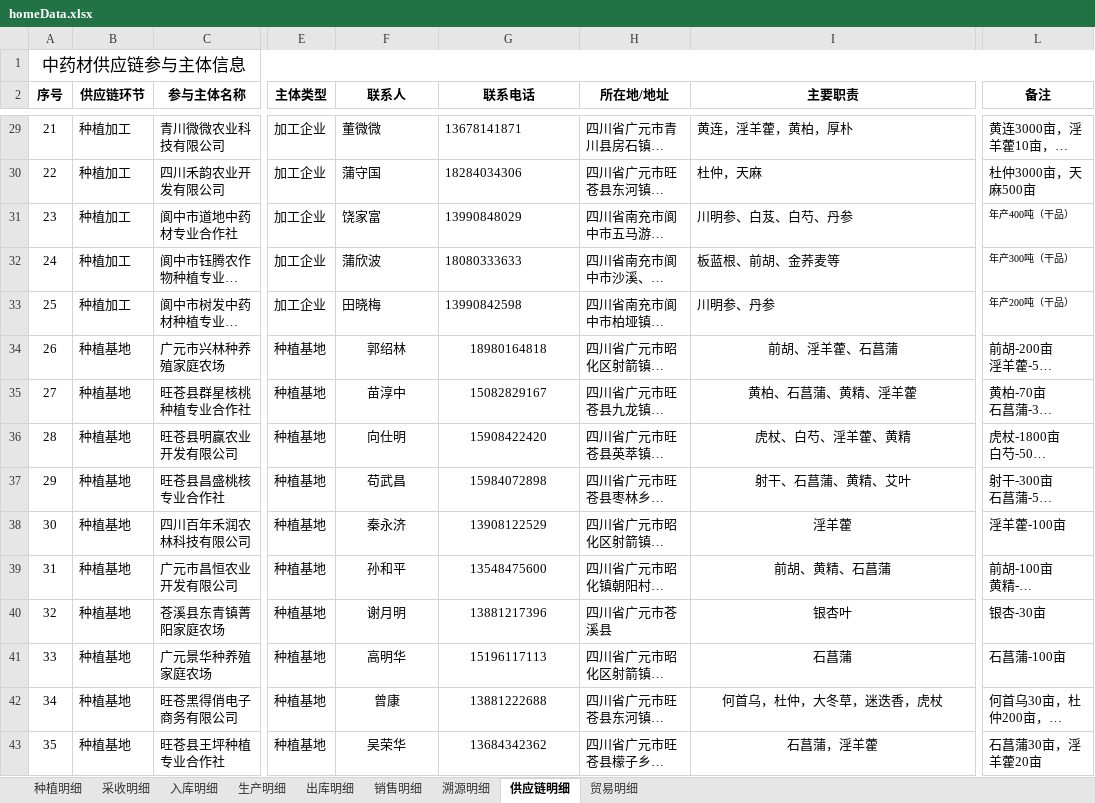
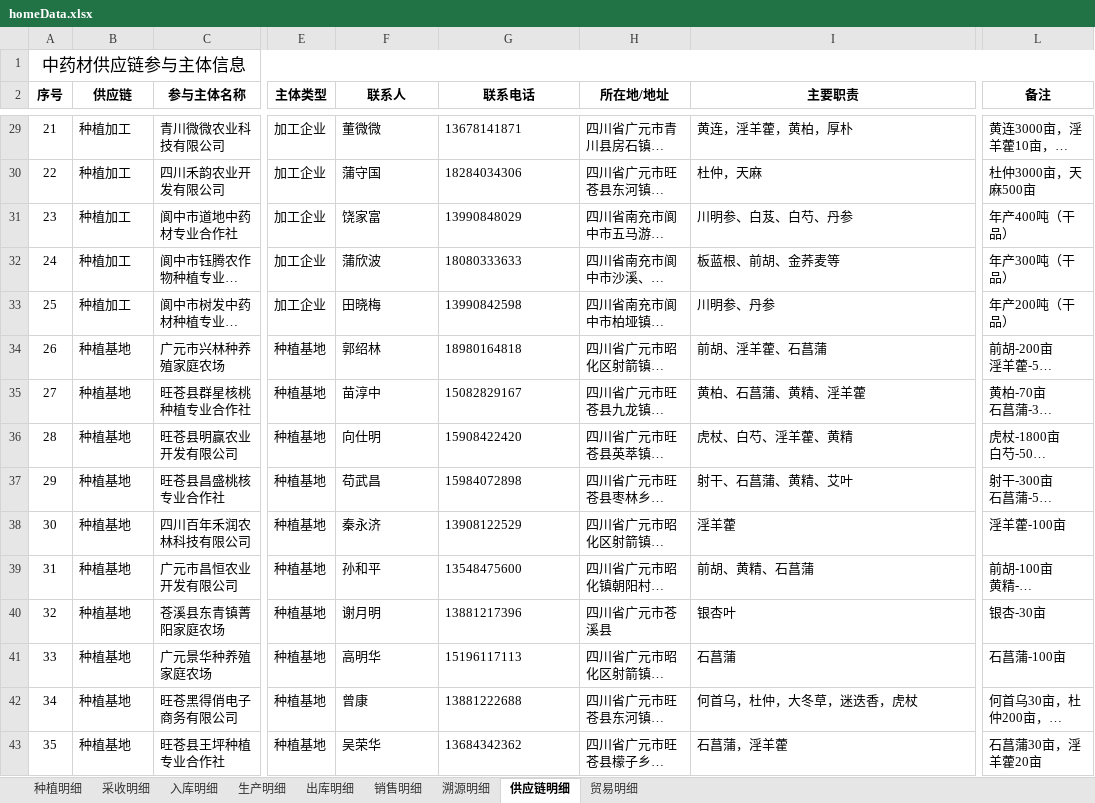
Before and after one commit to liwenchun/QBYD, an Excel workbook: data/homeData.xlsx, sheet 供应链明细, drawn as a sheet; only a part is shown, gaps mark what is left out; long unchanged cells end in …; values as stored, in another font and other column widths than the file's, no borders; the diff covers the shown part only; the diff names each change by its address in the sheet, - before the commit and + after, or states it on an @@ line.

Commit message:
Add files via upload
1

```diff
--- a/data/homeData.xlsx (sheet 供应链明细)
+++ b/data/homeData.xlsx (sheet 供应链明细)
-B2: 供应链环节
+B2: 供应链
@@ L31:L33 text size: larger @@
-F34:G43 alignment: center
+F34:G43 alignment: left
-I34:I43 alignment: center
+I34:I43 alignment: left
```
Also changed, not shown: 4 added rows and cell formats elsewhere in this sheet.
